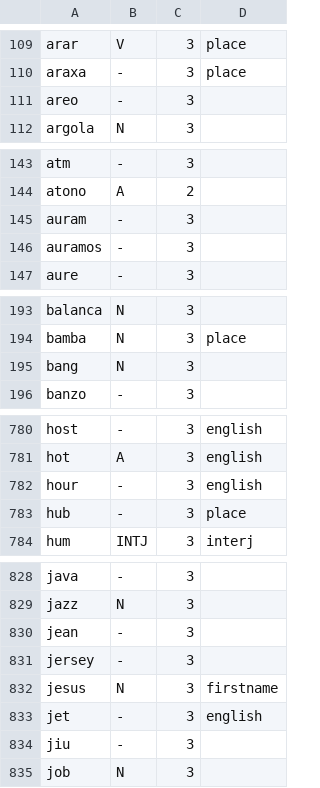
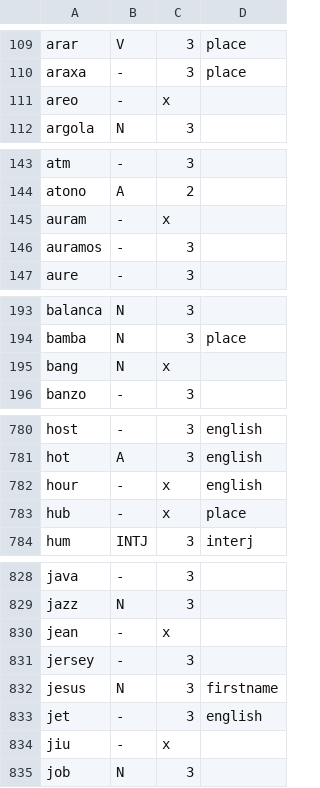
Before and after one commit to GustavoA1604/wordlists, a TSV file: pt-br/curated/lemmas.tsv, drawn as a sheet; only a part is shown, gaps mark what is left out; the diff covers the shown part only.

```diff
--- a/pt-br/curated/lemmas.tsv
+++ b/pt-br/curated/lemmas.tsv
@@ -110,3 +110,3 @@ arar	V	3	place
 araxa	-	3	place
-areo	-	3
+areo	-	x
 argola	N	3
@@ -144,3 +144,3 @@ atm	-	3
 atono	A	2
-auram	-	3
+auram	-	x
 auramos	-	3
@@ -194,3 +194,3 @@ balanca	N	3
 bamba	N	3	place
-bang	N	3
+bang	N	x
 banzo	-	3
@@ -781,4 +781,4 @@ host	-	3	english
 hot	A	3	english
-hour	-	3	english
-hub	-	3	place
+hour	-	x	english
+hub	-	x	place
 hum	INTJ	3	interj
@@ -829,3 +829,3 @@ java	-	3
 jazz	N	3
-jean	-	3
+jean	-	x
 jersey	-	3
@@ -833,3 +833,3 @@ jesus	N	3	firstname
 jet	-	3	english
-jiu	-	3
+jiu	-	x
 job	N	3
```
Also changed, not shown: 22 edited cells elsewhere in this file, pt-br/curated/definition-redirects.tsv, 6 other files.
